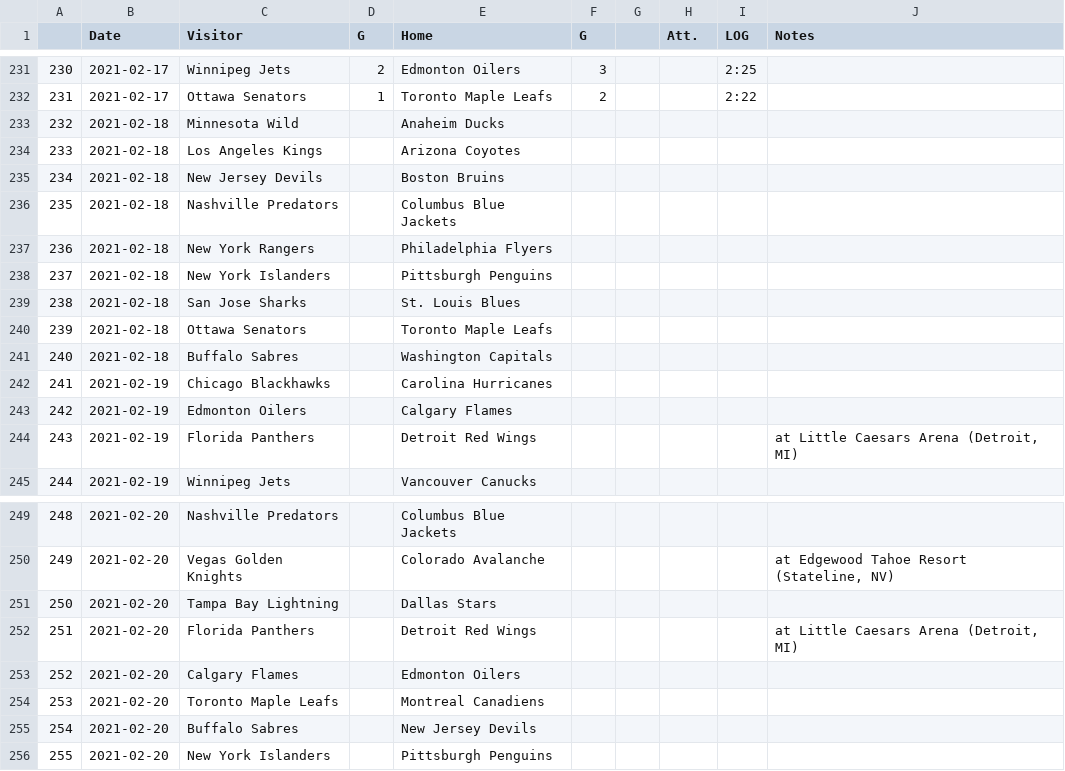
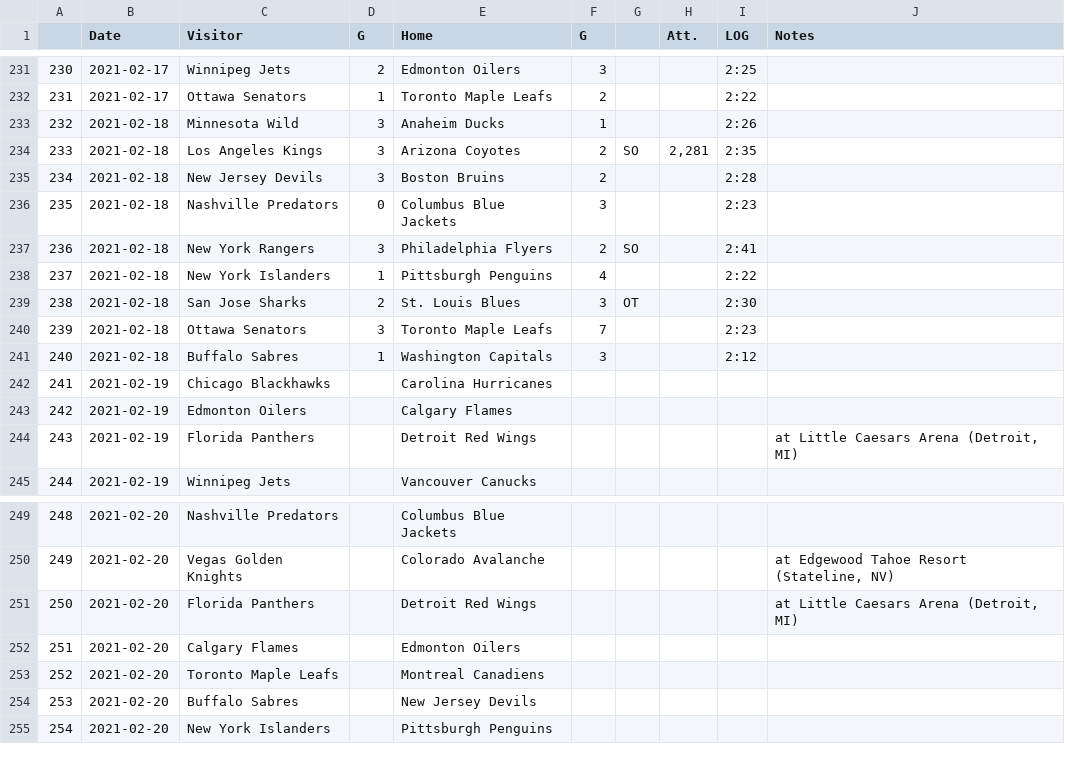
Before and after one commit to pbulsink/HockeyModel, a CSV file: data-raw/20202021.csv, drawn as a sheet; only a part is shown, gaps mark what is left out; removed rows and columns are numbered as before the commit, all else as after; the diff names each change by its address in the sheet, - before the commit and + after, or states it on an @@ line.

```diff
--- a/data-raw/20202021.csv
+++ b/data-raw/20202021.csv
-D233:D235 (G): (empty)
+D233:D235 (G): 3
-F233 (G): (empty)
+F233 (G): 1
-I233 (LOG): (empty)
+I233 (LOG): 2:26
-F234:F235 (G): (empty)
+F234:F235 (G): 2
-G234: (empty)
+G234: SO
-H234 (Att.): (empty)
+H234 (Att.): 2,281
-I234 (LOG): (empty)
+I234 (LOG): 2:35
-I235 (LOG): (empty)
+I235 (LOG): 2:28
-D236 (G): (empty)
+D236 (G): 0
-F236 (G): (empty)
+F236 (G): 3
-I236 (LOG): (empty)
+I236 (LOG): 2:23
-D237 (G): (empty)
+D237 (G): 3
-F237 (G): (empty)
+F237 (G): 2
-G237: (empty)
+G237: SO
-I237 (LOG): (empty)
+I237 (LOG): 2:41
-D238 (G): (empty)
+D238 (G): 1
-F238 (G): (empty)
+F238 (G): 4
-I238 (LOG): (empty)
+I238 (LOG): 2:22
-D239 (G): (empty)
+D239 (G): 2
-F239 (G): (empty)
+F239 (G): 3
-G239: (empty)
+G239: OT
-I239 (LOG): (empty)
+I239 (LOG): 2:30
-D240 (G): (empty)
+D240 (G): 3
-F240 (G): (empty)
+F240 (G): 7
-I240 (LOG): (empty)
+I240 (LOG): 2:23
-D241 (G): (empty)
+D241 (G): 1
-F241 (G): (empty)
+F241 (G): 3
-I241 (LOG): (empty)
+I241 (LOG): 2:12
-row 251: 250 | 2021-02-20 | Tampa Bay Lightning |  | Dallas Stars
@@ column A renumbered from row 251 down @@
```
Also changed, not shown: 11 other files.
